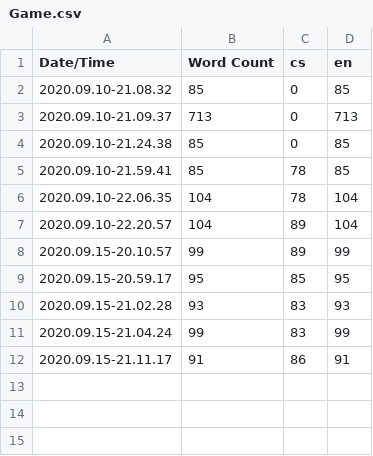
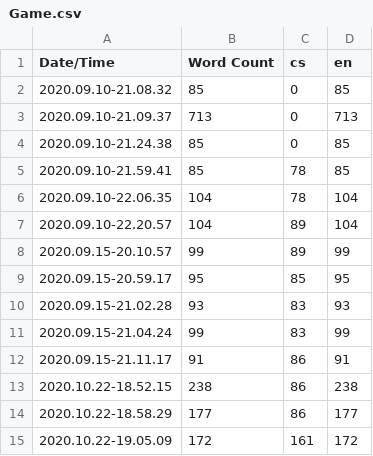
Before and after one commit to MartinBrenek/WrongWayLD43, a CSV file: Content/Localization/Game/Game.csv, drawn as a sheet; the diff names each change by its address in the sheet, - before the commit and + after, or states it on an @@ line.

```diff
--- a/Content/Localization/Game/Game.csv
+++ b/Content/Localization/Game/Game.csv
+row 13: 2020.10.22-18.52.15 | 238 | 86 | 238
+row 14: 2020.10.22-18.58.29 | 177 | 86 | 177
+row 15: 2020.10.22-19.05.09 | 172 | 161 | 172
```
Also changed, not shown: 35 other files.
